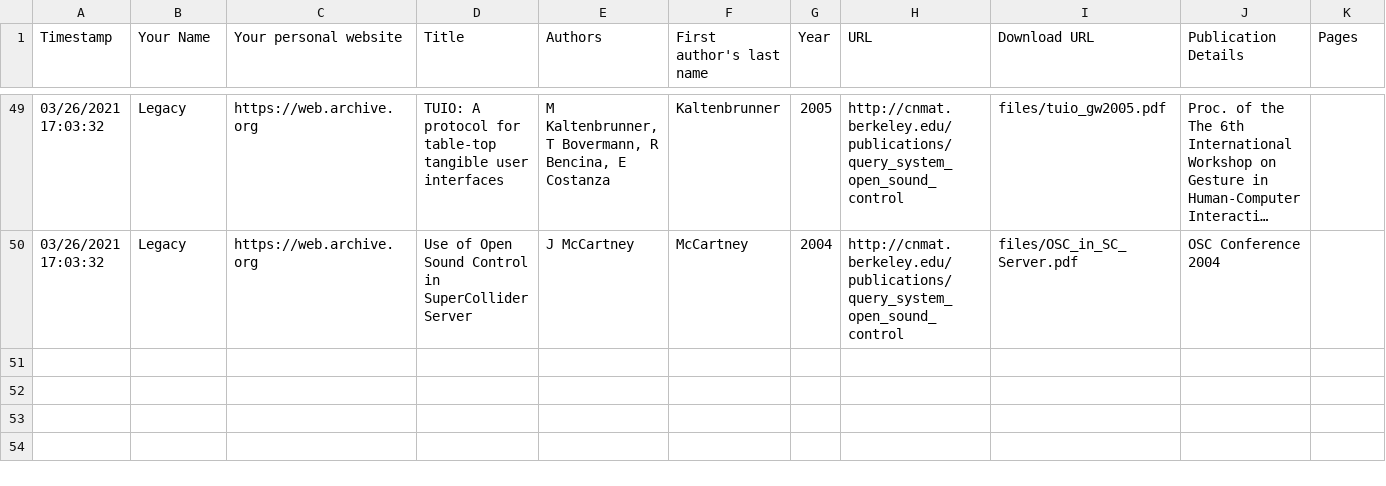
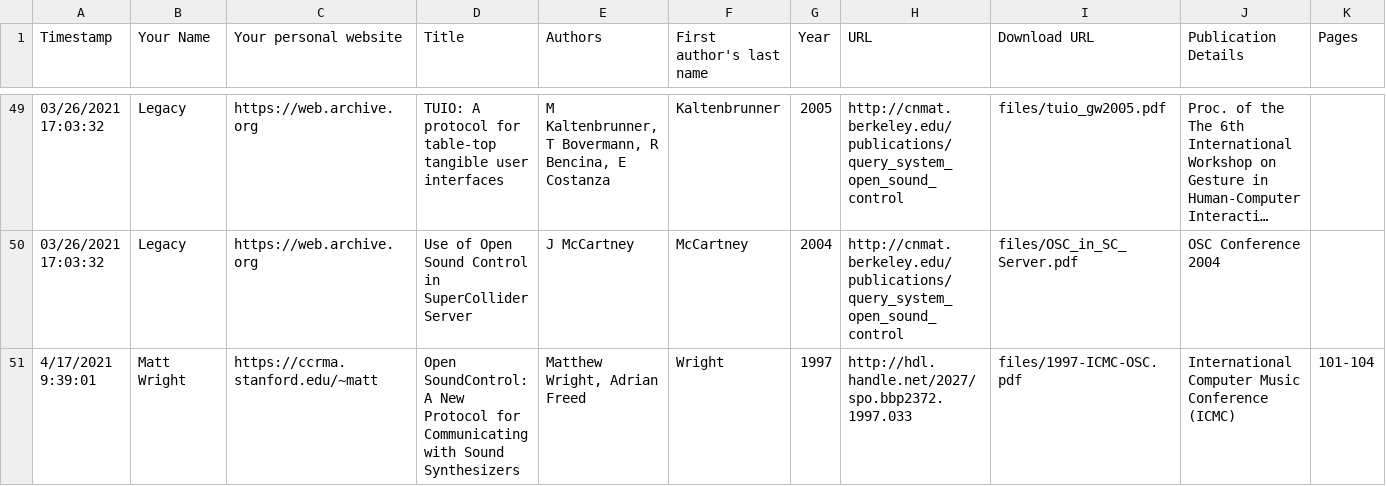
Before and after one commit to CNMAT/OpenSoundControl.org, a TSV file: publications.tsv, drawn as a sheet; only a part is shown, gaps mark what is left out; long unchanged cells end in …; rows hold the shown columns only; the diff names each change by its address in the sheet, - before the commit and + after, or states it on an @@ line.

Commit message:
original 1997 paper as a real publication

```diff
--- a/publications.tsv
+++ b/publications.tsv
+row 51: 4/17/2021 9:39:01 | Matt Wright | https://ccrma.stanford.edu/~matt | Open SoundControl: A New Protocol for Communicating with Sound Synthesizers | Matthew Wright, Adrian Freed | Wright | 1997 | http://hdl.handle.net/2027/spo.bbp2372.1997.033 | files/1997-ICMC-OSC.pdf | International Computer Music Conference (ICMC) | 101-104
```
